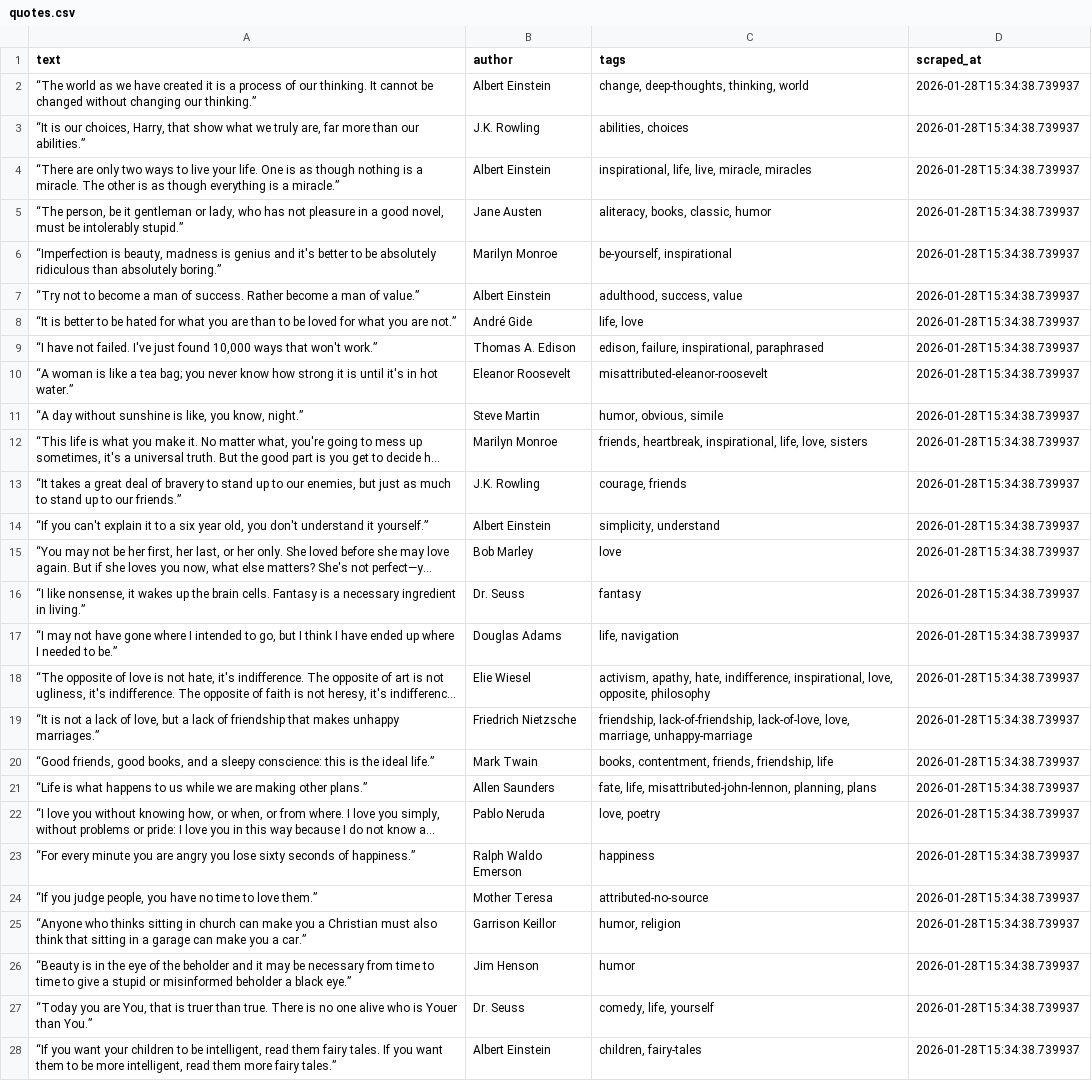
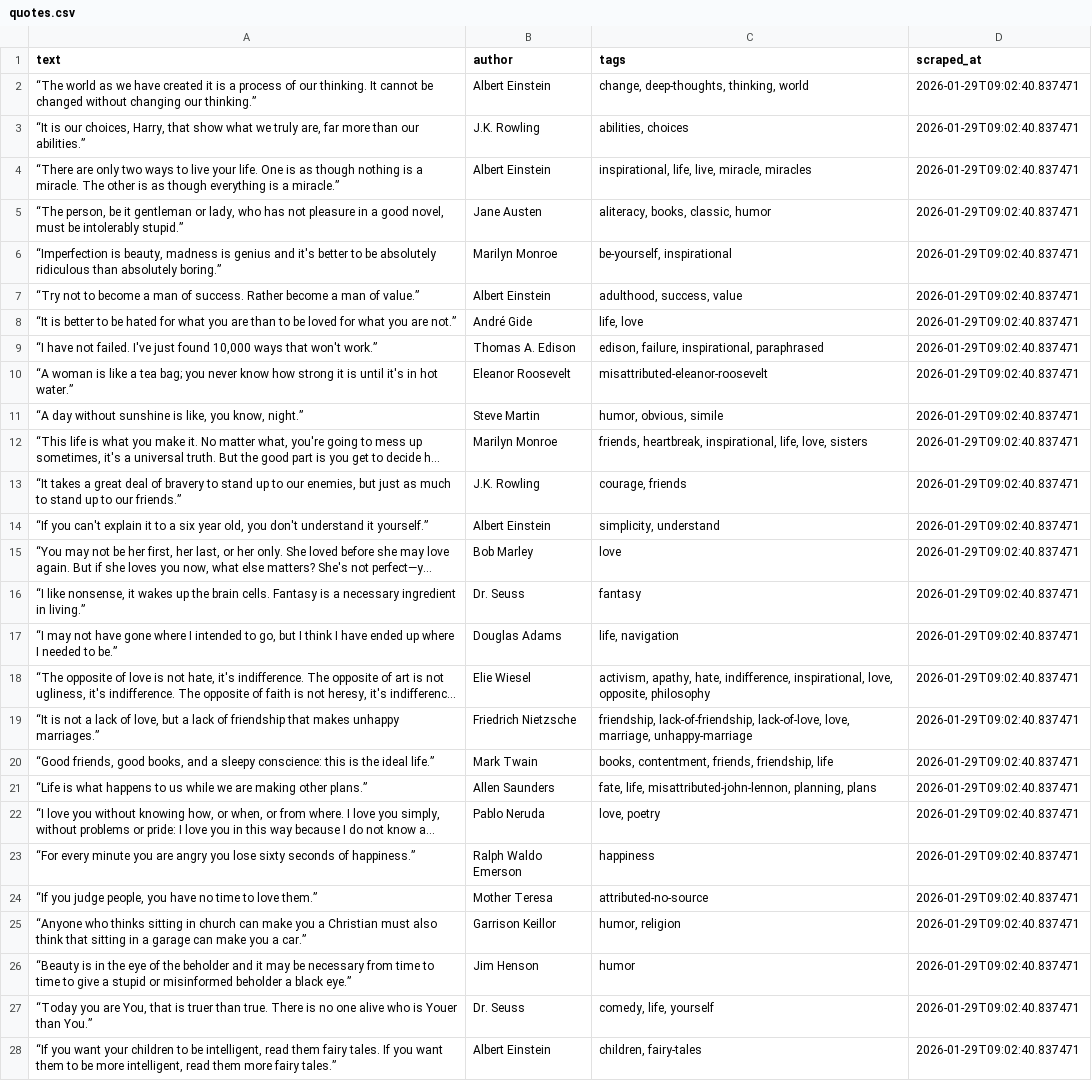
Before and after one commit to AshVequiso/web_scraping, a CSV file: data/processed/quotes.csv, drawn as a sheet; only a part is shown; long unchanged cells end in …; the diff covers the shown part only; the diff names each change by its address in the sheet, - before the commit and + after, or states it on an @@ line.

```diff
--- a/data/processed/quotes.csv
+++ b/data/processed/quotes.csv
-D2:D28 (scraped_at): 2026-01-28T15:34:38.739937
+D2:D28 (scraped_at): 2026-01-29T09:02:40.837471
```
Also changed, not shown: 23 edited cells elsewhere in this file, data/processed/wiki_population.csv, 2 other files.
